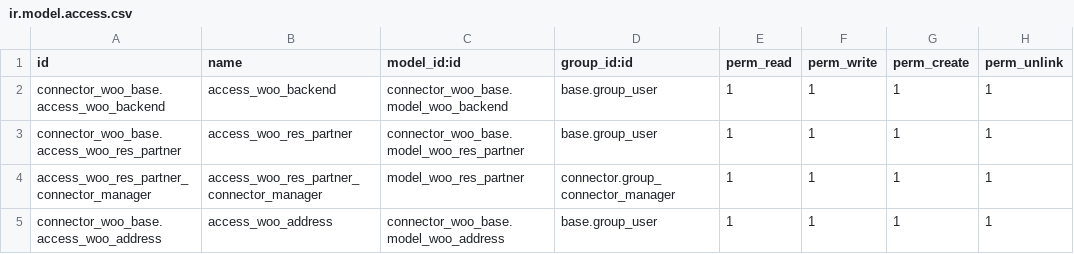
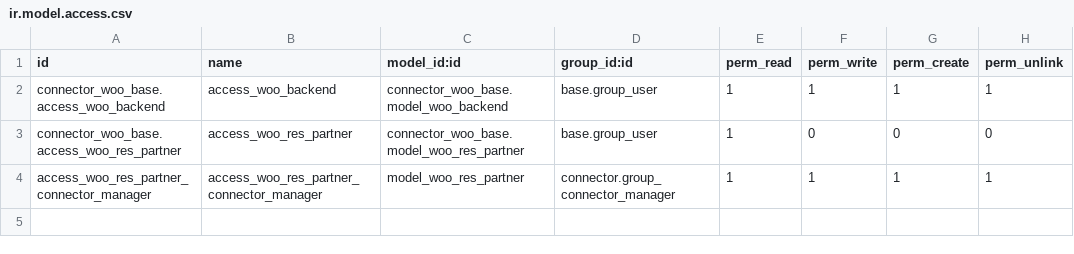
Before and after one commit to BizzAppDev-Systems/connector-woocommerce, a CSV file: connector_woo_base/security/ir.model.access.csv, drawn as a sheet.

Commit message:
[T6419]connector_woo_base:Applied all given changes of view and backend.

```diff
--- a/connector_woo_base/security/ir.model.access.csv
+++ b/connector_woo_base/security/ir.model.access.csv
@@ -2,4 +2,3 @@ id,name,model_id:id,group_id:id,perm_read,perm_write,perm_create,perm_unlink
 connector_woo_base.access_woo_backend,access_woo_backend,connector_woo_base.model_woo_backend,base.group_user,1,1,1,1
-connector_woo_base.access_woo_res_partner,access_woo_res_partner,connector_woo_base.model_woo_res_partner,base.group_user,1,1,1,1
+connector_woo_base.access_woo_res_partner,access_woo_res_partner,connector_woo_base.model_woo_res_partner,base.group_user,1,0,0,0
 access_woo_res_partner_connector_manager,access_woo_res_partner_connector_manager,model_woo_res_partner,connector.group_connector_manager,1,1,1,1
-connector_woo_base.access_woo_address,access_woo_address,connector_woo_base.model_woo_address,base.group_user,1,1,1,1
```
Also changed, not shown: 23 other files.
